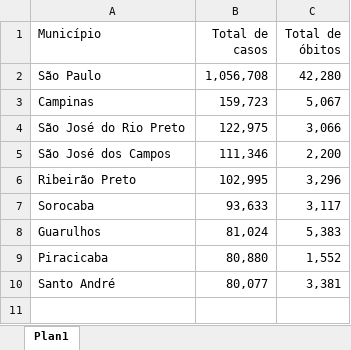
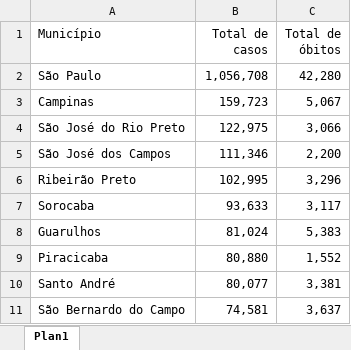
Before and after one commit to Jidoki-San/Projeto_Python, an Excel workbook: Dados-covid-19-municipios.xlsx, sheet Plan1, drawn as a sheet; values as stored, in another font and other column widths than the file's, no borders; the diff names each change by its address in the sheet, - before the commit and + after, or states it on an @@ line.

```diff
--- a/Dados-covid-19-municipios.xlsx (sheet Plan1)
+++ b/Dados-covid-19-municipios.xlsx (sheet Plan1)
+row 11: São Bernardo do Campo | 74,581 | 3,637
```
Also changed, not shown: 6 other files.
